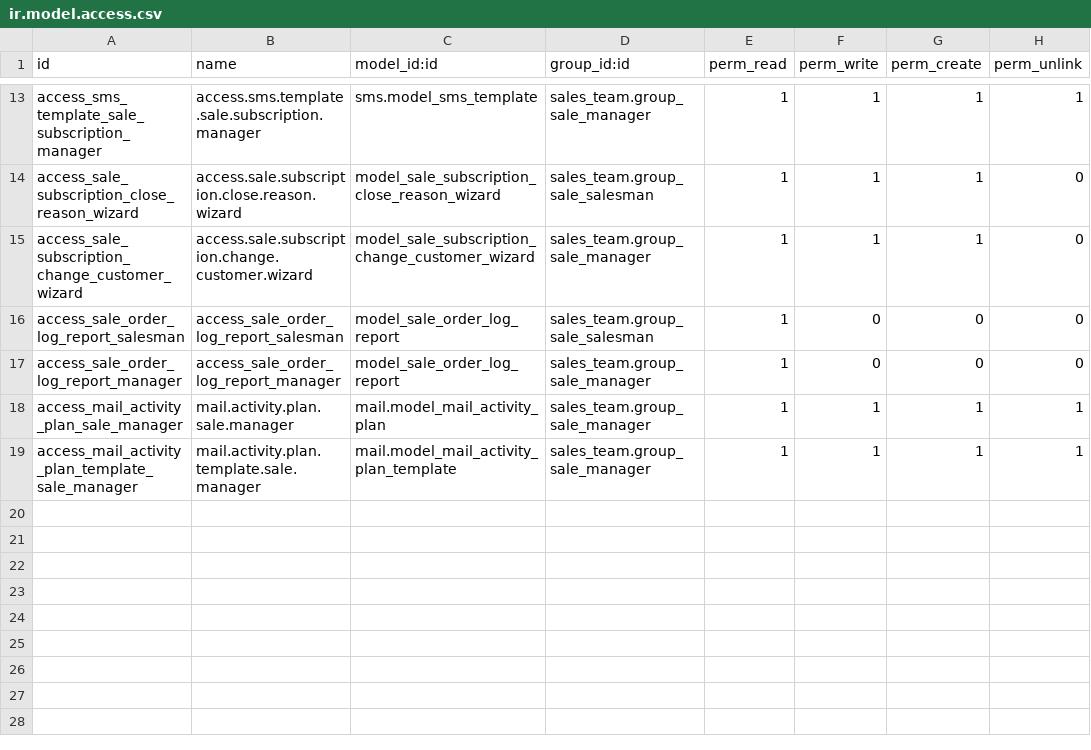
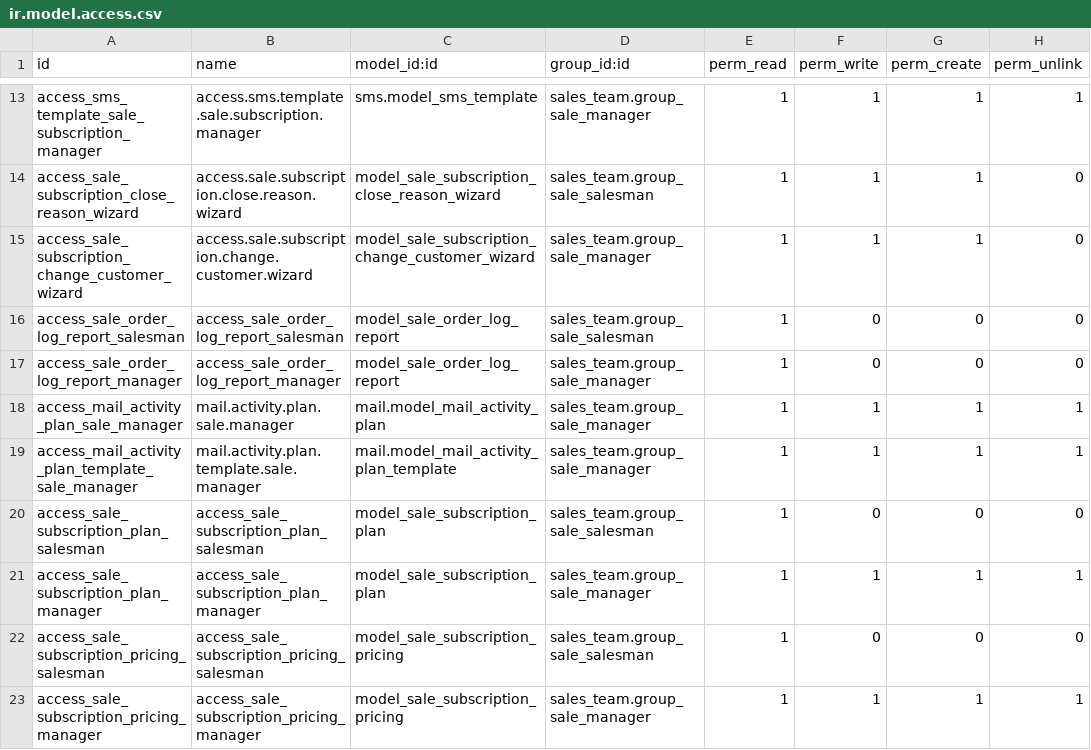
Before and after one commit to Raniani-lab/enterpriise, a CSV file: sale_subscription/security/ir.model.access.csv, drawn as a sheet; only a part is shown, gaps mark what is left out.

Commit message:
[IMP] sale_subscription: Sale Subscription Plans
This commit aims to improve the usability of subscription by
changing the behaviour of template and recurrence.

Before this commit subscription "so.template" were used after
they had been assigned which was antithetical to what a template
should be. On top of that, subscription and rental share
"sale.temporal.recurrence" but had completly different use and
paradigm for it and it's related pricings.

This commit aims to reduce the complexity and chaos related to those issue
by removing fields that were use after the creation of the subscription
and the billing recurrence realted fields on a new,
subscription-related model "sale.subscription.plan".

This plan will now regroup all the information related to the
subscription using it and any change to this model will be
applied to all related subscriptions. This make subscription
more user friendly for user managing multiple similar subscriptions.

In addition, invoicing journal was removed from subscription and
merged into sale directly. (See community PR : #TODO)

Task-id: 3471665
Part-of: odoo/enterprise#46621

```diff
--- a/sale_subscription/security/ir.model.access.csv
+++ b/sale_subscription/security/ir.model.access.csv
@@ -19 +19,5 @@ access_mail_activity_plan_sale_manager,mail.activity.plan.sale.manager,mail.mode
 access_mail_activity_plan_template_sale_manager,mail.activity.plan.template.sale.manager,mail.model_mail_activity_plan_template,sales_team.group_sale_manager,1,1,1,1
+access_sale_subscription_plan_salesman,access_sale_subscription_plan_salesman,model_sale_subscription_plan,sales_team.group_sale_salesman,1,0,0,0
+access_sale_subscription_plan_manager,access_sale_subscription_plan_manager,model_sale_subscription_plan,sales_team.group_sale_manager,1,1,1,1
+access_sale_subscription_pricing_salesman,access_sale_subscription_pricing_salesman,model_sale_subscription_pricing,sales_team.group_sale_salesman,1,0,0,0
+access_sale_subscription_pricing_manager,access_sale_subscription_pricing_manager,model_sale_subscription_pricing,sales_team.group_sale_manager,1,1,1,1
```
Also changed, not shown: 44 other files.
